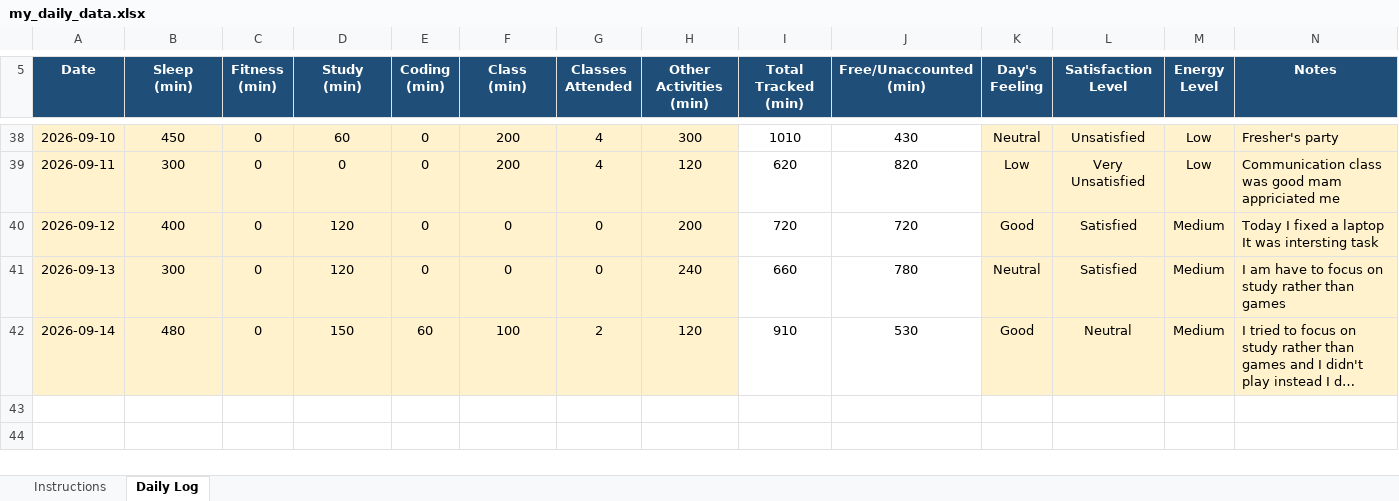
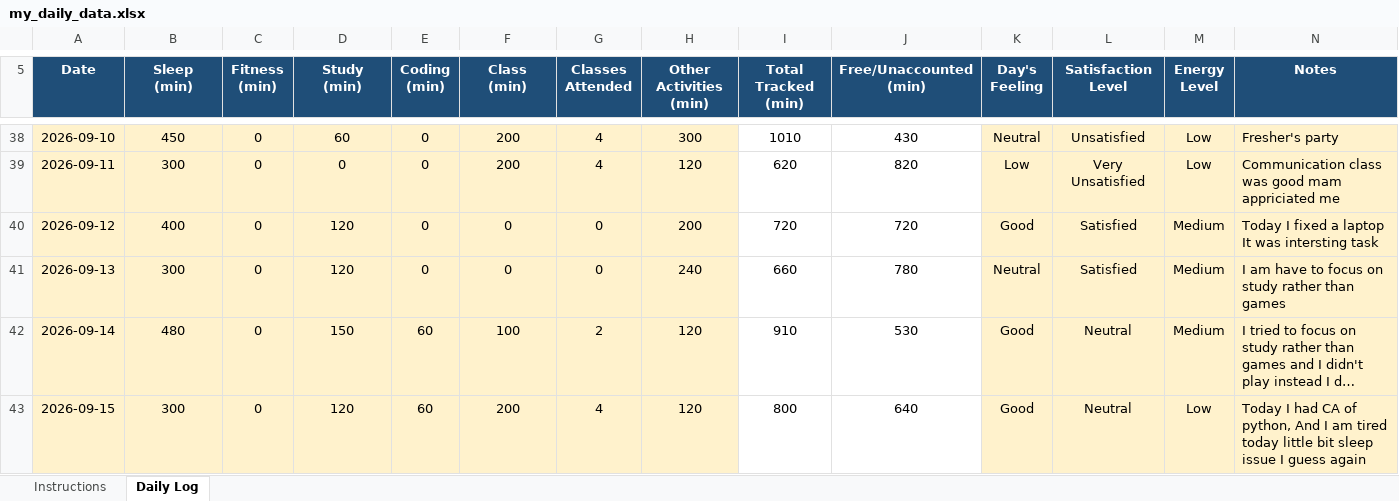
Before and after one commit to Aman911kumar/MY-DATA-CAP776-12600821, an Excel workbook: my_daily_data.xlsx, sheet Daily Log, drawn as a sheet; only a part is shown, gaps mark what is left out; long unchanged cells end in …; values as stored, in another font and other column widths than the file's, no borders; conditional formats not drawn; the diff names each change by its address in the sheet, - before the commit and + after, or states it on an @@ line.

Commit message:
37th day

```diff
--- a/my_daily_data.xlsx (sheet Daily Log)
+++ b/my_daily_data.xlsx (sheet Daily Log)
+row 43: 2026-09-15 | 300 | 0 | 120 | 60 | 200 | 4 | 120 | 800 | 640 | Good | Neutral | Low | Today I had CA of python, And I am tired today little bit sleep issue I guess again
```
